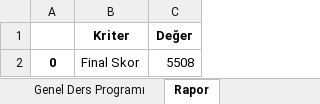
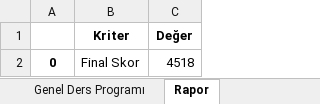
Before and after one commit to hydrylcn/ders_program, an Excel workbook: isletme_ders_programi.xlsx, sheet Rapor, drawn as a sheet; values as stored, in another font and other column widths than the file's, no borders; the diff names each change by its address in the sheet, - before the commit and + after, or states it on an @@ line.

```diff
--- a/isletme_ders_programi.xlsx (sheet Rapor)
+++ b/isletme_ders_programi.xlsx (sheet Rapor)
-C2 (Değer): 5508
+C2 (Değer): 4518
```
Also changed, not shown: sheet Genel Ders Programı, dersler.xlsx, 6 other files.
